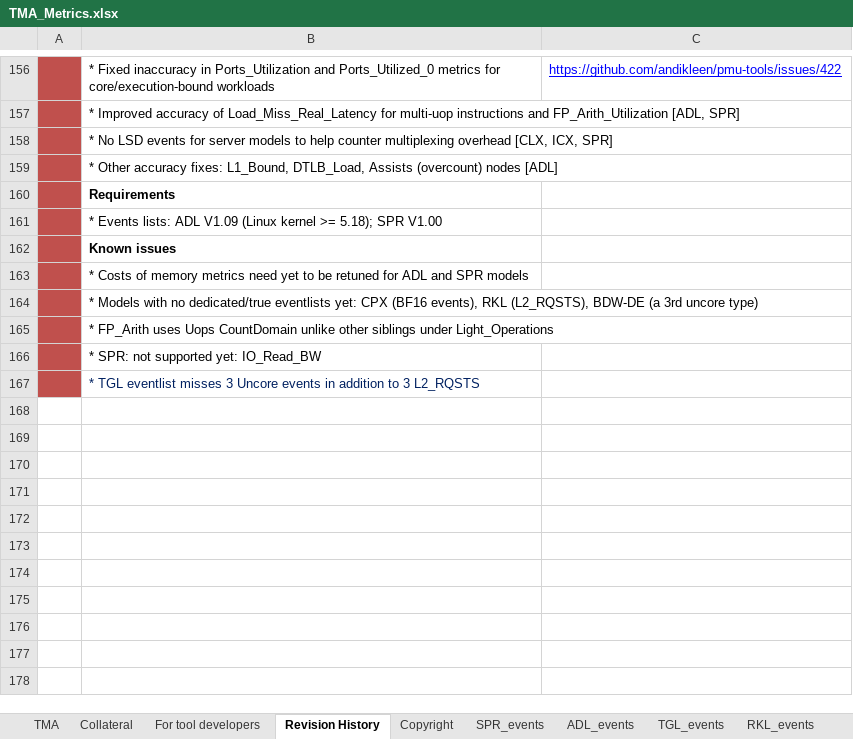
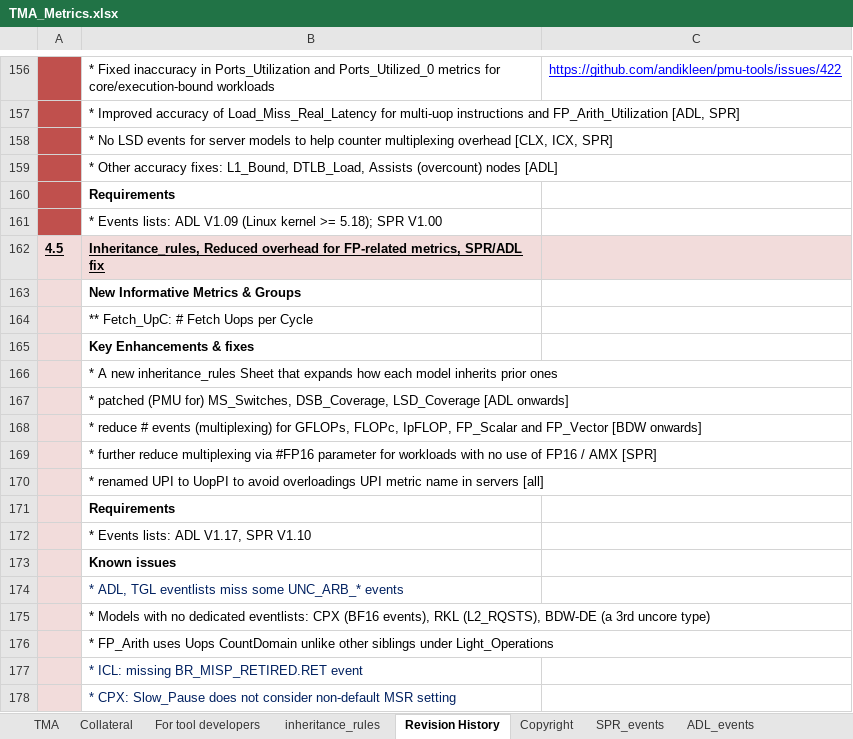
Before and after one commit to intel/perfmon, an Excel workbook: TMA_Metrics.xlsx, sheet Revision History, drawn as a sheet; only a part is shown, gaps mark what is left out; values as stored, in another font and other column widths than the file's, no borders; addresses are those after the commit; the diff names each change by its address in the sheet, - before the commit and + after, or states it on an @@ line.

```diff
--- a/TMA_Metrics.xlsx (sheet Revision History)
+++ b/TMA_Metrics.xlsx (sheet Revision History)
+sheet tab: inheritance_rules
+row 162: 4.5 | Inheritance_rules, Reduced overhead for FP-related metrics, SPR/ADL fix
+row 163:  | New Informative Metrics & Groups
+row 164:  | ** Fetch_UpC: # Fetch Uops per Cycle
+row 165:  | Key Enhancements & fixes
+row 166:  | * A new inheritance_rules Sheet that expands how each model inherits prior ones
+row 167:  | * patched (PMU for) MS_Switches, DSB_Coverage, LSD_Coverage [ADL onwards]
+row 168:  | * reduce # events (multiplexing) for GFLOPs, FLOPc, IpFLOP, FP_Scalar and FP_Vector [BDW onwards]
+row 169:  | * further reduce multiplexing via #FP16 parameter for workloads with no use of FP16 / AMX [SPR]
+row 170:  | * renamed UPI to UopPI to avoid overloadings UPI metric name in servers [all]
+row 171:  | Requirements
+row 172:  | * Events lists: ADL V1.17, SPR V1.10
-A173:A178 fill: #C0504D
+A173:A178 fill: #F2DCDB
-B174: * Costs of memory metrics need yet to be retuned for ADL and SPR models
+B174: * ADL, TGL eventlists miss some UNC_ARB_* events
-B174 text colour: black
+B174 text colour: #002060
-B175: …with no dedicated/true eventlists yet: CPX (BF16…
+B175: …with no dedicated eventlists: CPX (BF16…
-B177: * SPR: not supported yet: IO_Read_BW
+B177: * ICL: missing BR_MISP_RETIRED.RET event
-B177 text colour: black
+B177 text colour: #002060
-B178: * TGL eventlist misses 3 Uncore events in addition to 3 L2_RQSTS
+B178: * CPX: Slow_Pause does not consider non-default MSR setting
```
Also changed, not shown: sheet TMA, sheet For tool developers, sheet ADL_events, sheet SPR_events, sheet Copyright, 2 other files.
